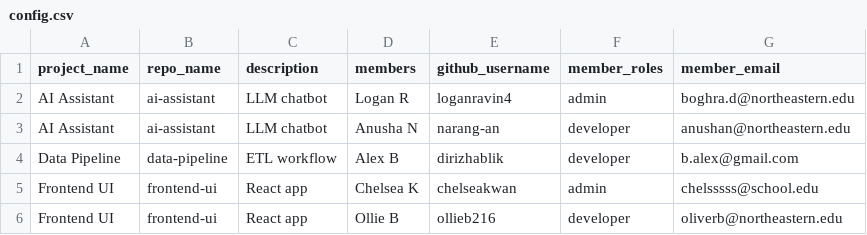
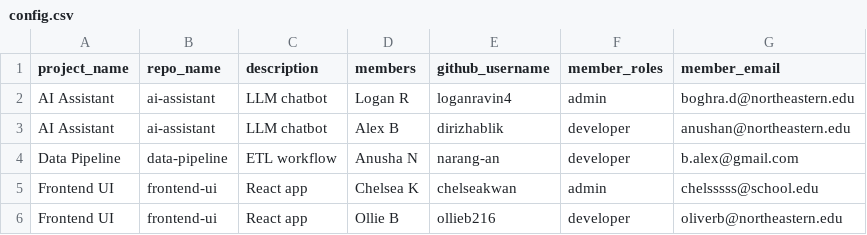
Before and after one commit to dboghra/team-provisioning-tool, a CSV file: config.csv, drawn as a sheet.

```diff
--- a/config.csv
+++ b/config.csv
@@ -2,4 +2,4 @@ project_name,repo_name,description,members,github_username,member_roles,member_e
 "AI Assistant","ai-assistant","LLM chatbot","Logan R","loganravin4","admin","boghra.d@northeastern.edu"
-"AI Assistant","ai-assistant","LLM chatbot","Anusha N","narang-an","developer","anushan@northeastern.edu"
-"Data Pipeline","data-pipeline","ETL workflow","Alex B","dirizhablik","developer","b.alex@gmail.com"
+"AI Assistant","ai-assistant","LLM chatbot","Alex B","dirizhablik","developer","anushan@northeastern.edu"
+"Data Pipeline","data-pipeline","ETL workflow","Anusha N","narang-an","developer","b.alex@gmail.com"
 "Frontend UI","frontend-ui","React app","Chelsea K","chelseakwan","admin","chelsssss@school.edu"
```
Also changed, not shown: 3 other files.
